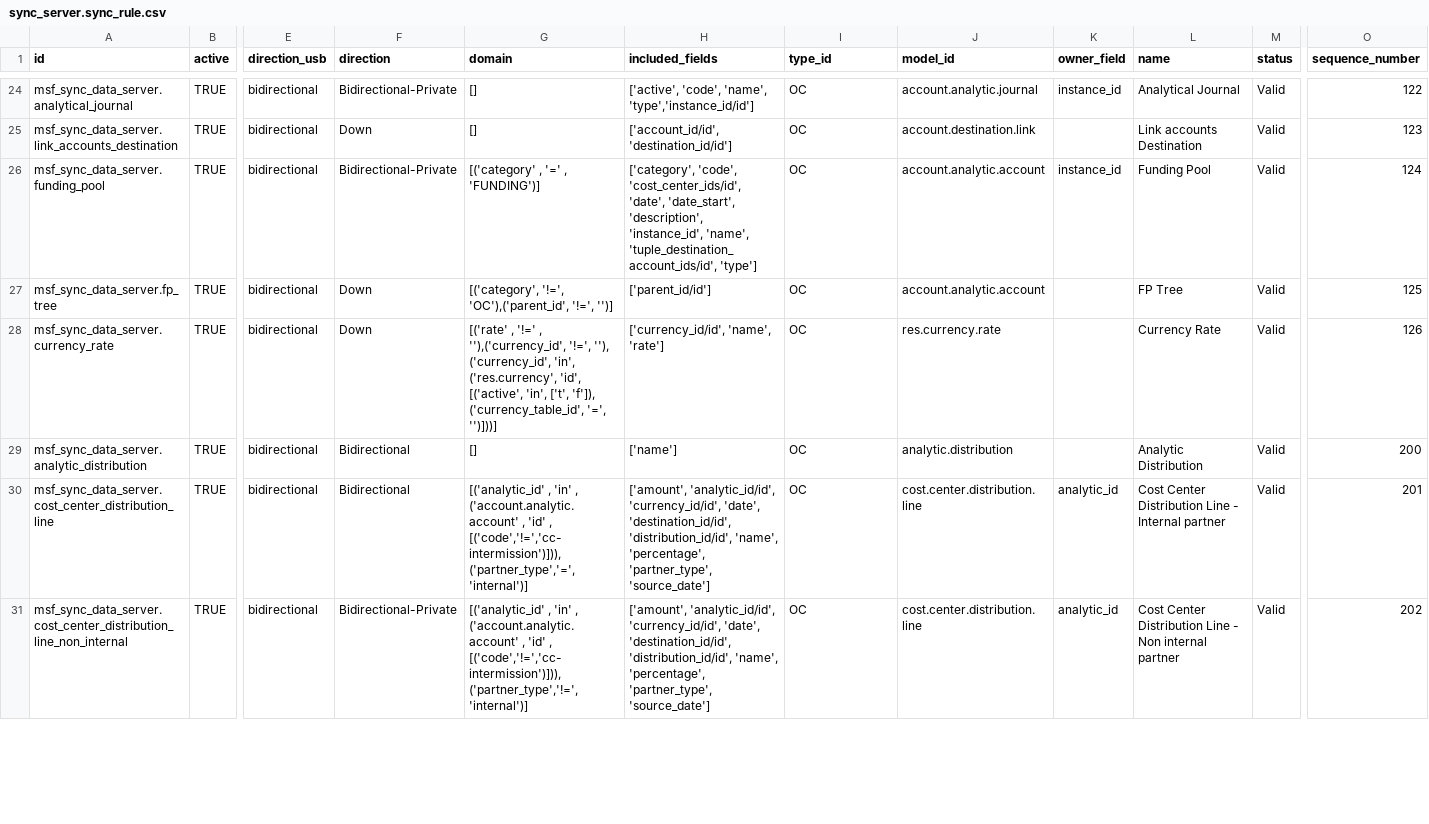
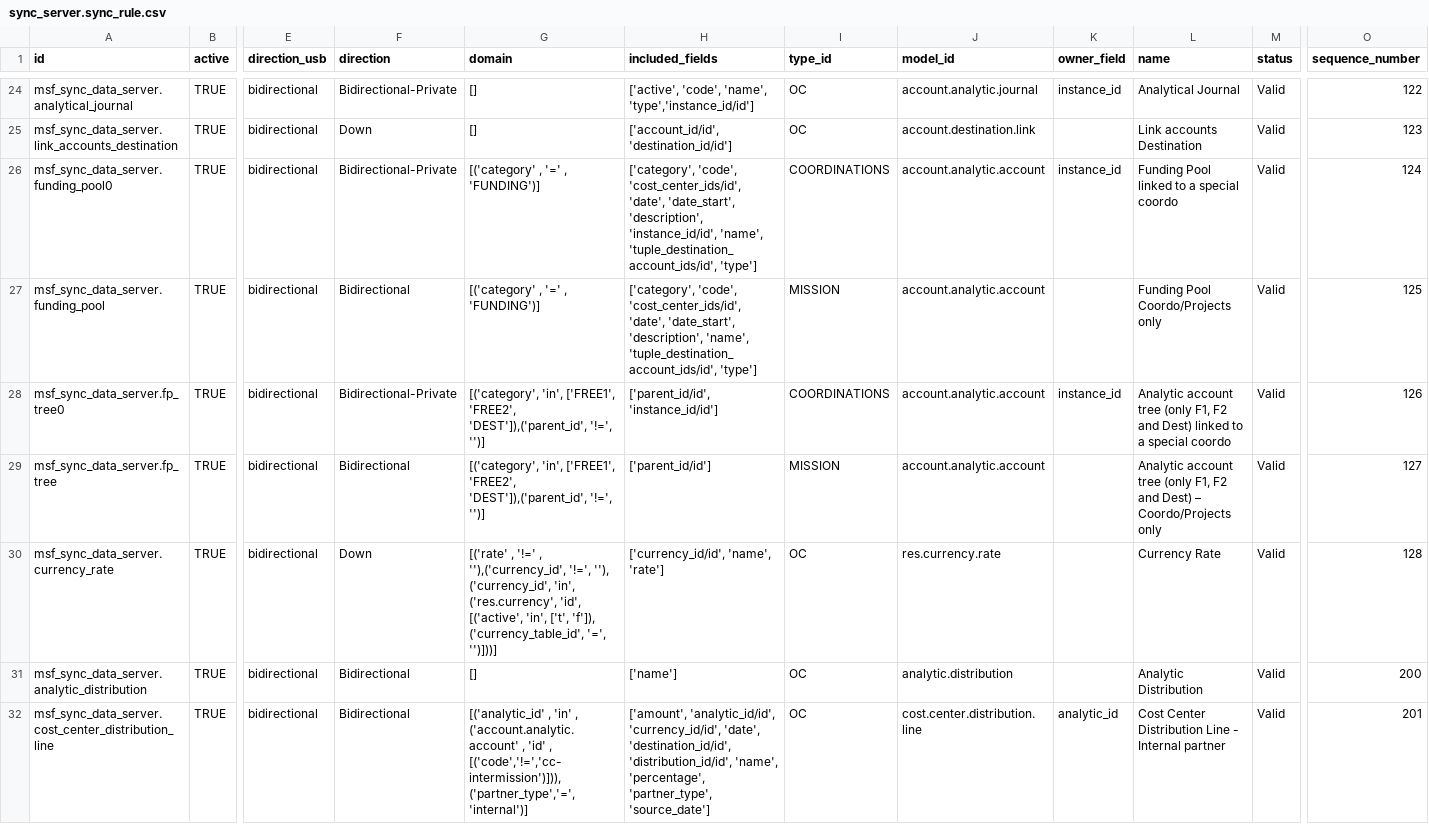
Before and after one commit to Unifield/unifield-wm, a CSV file: msf_sync_data_server/data/sync_server.sync_rule.csv, drawn as a sheet; only a part is shown, gaps mark what is left out; the shorter side is filled out with more unchanged rows; addresses are those after the commit; rows hold the shown columns only; the diff names each change by its address in the sheet, - before the commit and + after, or states it on an @@ line.

Commit message:
[WIP] work in progress - FP sync

```diff
--- a/msf_sync_data_server/data/sync_server.sync_rule.csv
+++ b/msf_sync_data_server/data/sync_server.sync_rule.csv
+row 26: msf_sync_data_server.funding_pool0 | TRUE | bidirectional | Bidirectional-Private | [('category' , '=' , 'FUNDING')] | ['category', 'code', 'cost_center_ids/id', 'date', 'date_start', 'description', 'instance_id/id', 'name', 'tuple_destination_account_ids/id', 'type'] | COORDINATIONS | account.analytic.account | instance_id | Funding Pool linked to a special coordo | Valid | 124
-F27 (direction): Bidirectional-Private
+F27 (direction): Bidirectional
-H27 (included_fields): …'date_start', 'description', 'instance_id', 'name', 'tuple_destination_account_ids/id',…
+H27 (included_fields): …'date_start', 'description', 'name', 'tuple_destination_account_ids/id',…
-I27 (type_id): OC
+I27 (type_id): MISSION
-K27 (owner_field): instance_id
+K27 (owner_field): (empty)
-L27 (name): Funding Pool
+L27 (name): Funding Pool Coordo/Projects only
-O27 (sequence_number): 124
+O27 (sequence_number): 125
+row 28: msf_sync_data_server.fp_tree0 | TRUE | bidirectional | Bidirectional-Private | [('category', 'in', ['FREE1', 'FREE2', 'DEST']),('parent_id', '!=', '')] | ['parent_id/id', 'instance_id/id'] | COORDINATIONS | account.analytic.account | instance_id | Analytic account tree (only F1, F2 and Dest) linked to a special coordo | Valid | 126
-F29 (direction): Down
+F29 (direction): Bidirectional
-G29 (domain): [('category', '!=', 'OC'),('parent_id', '!=', '')]
+G29 (domain): [('category', 'in', ['FREE1', 'FREE2', 'DEST']),('parent_id', '!=', '')]
-I29 (type_id): OC
+I29 (type_id): MISSION
-L29 (name): FP Tree
+L29 (name): Analytic account tree (only F1, F2 and Dest) – Coordo/Projects only
-O29 (sequence_number): 125
+O29 (sequence_number): 127
-O30 (sequence_number): 126
+O30 (sequence_number): 128
```
